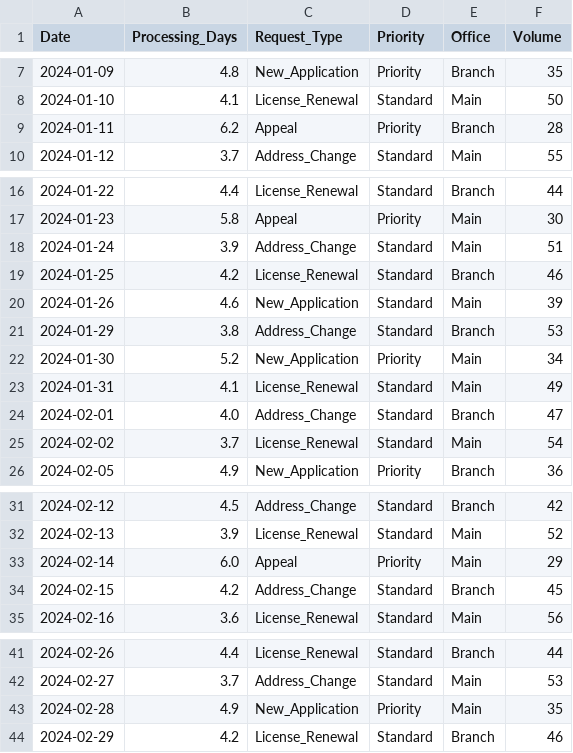
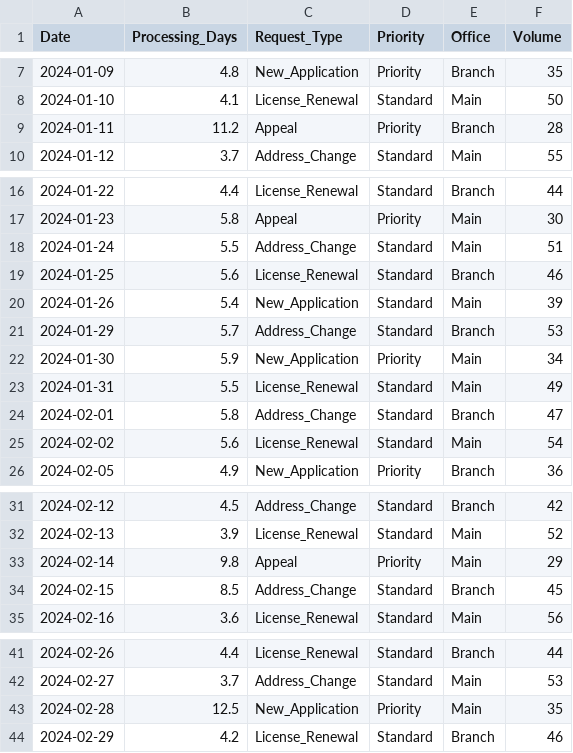
Before and after one commit to qualityincourts-lab/CiviQual, a CSV file: samples/sample_data.csv, drawn as a sheet; only a part is shown, gaps mark what is left out.

```diff
--- a/samples/sample_data.csv
+++ b/samples/sample_data.csv
@@ -8,3 +8,3 @@ Date,Processing_Days,Request_Type,Priority,Office,Volume
 2024-01-10,4.1,License_Renewal,Standard,Main,50
-2024-01-11,6.2,Appeal,Priority,Branch,28
+2024-01-11,11.2,Appeal,Priority,Branch,28
 2024-01-12,3.7,Address_Change,Standard,Main,55
@@ -17,10 +17,10 @@ Date,Processing_Days,Request_Type,Priority,Office,Volume
 2024-01-23,5.8,Appeal,Priority,Main,30
-2024-01-24,3.9,Address_Change,Standard,Main,51
-2024-01-25,4.2,License_Renewal,Standard,Branch,46
-2024-01-26,4.6,New_Application,Standard,Main,39
-2024-01-29,3.8,Address_Change,Standard,Branch,53
-2024-01-30,5.2,New_Application,Priority,Main,34
-2024-01-31,4.1,License_Renewal,Standard,Main,49
-2024-02-01,4.0,Address_Change,Standard,Branch,47
-2024-02-02,3.7,License_Renewal,Standard,Main,54
+2024-01-24,5.5,Address_Change,Standard,Main,51
+2024-01-25,5.6,License_Renewal,Standard,Branch,46
+2024-01-26,5.4,New_Application,Standard,Main,39
+2024-01-29,5.7,Address_Change,Standard,Branch,53
+2024-01-30,5.9,New_Application,Priority,Main,34
+2024-01-31,5.5,License_Renewal,Standard,Main,49
+2024-02-01,5.8,Address_Change,Standard,Branch,47
+2024-02-02,5.6,License_Renewal,Standard,Main,54
 2024-02-05,4.9,New_Application,Priority,Branch,36
@@ -32,4 +32,4 @@ Date,Processing_Days,Request_Type,Priority,Office,Volume
 2024-02-13,3.9,License_Renewal,Standard,Main,52
-2024-02-14,6.0,Appeal,Priority,Main,29
-2024-02-15,4.2,Address_Change,Standard,Branch,45
+2024-02-14,9.8,Appeal,Priority,Main,29
+2024-02-15,8.5,Address_Change,Standard,Branch,45
 2024-02-16,3.6,License_Renewal,Standard,Main,56
@@ -42,3 +42,3 @@ Date,Processing_Days,Request_Type,Priority,Office,Volume
 2024-02-27,3.7,Address_Change,Standard,Main,53
-2024-02-28,4.9,New_Application,Priority,Main,35
+2024-02-28,12.5,New_Application,Priority,Main,35
 2024-02-29,4.2,License_Renewal,Standard,Branch,46
```
Also changed, not shown: samples/sample_court_cases.csv, samples/sample_court_clerk.csv, 1 other file.
